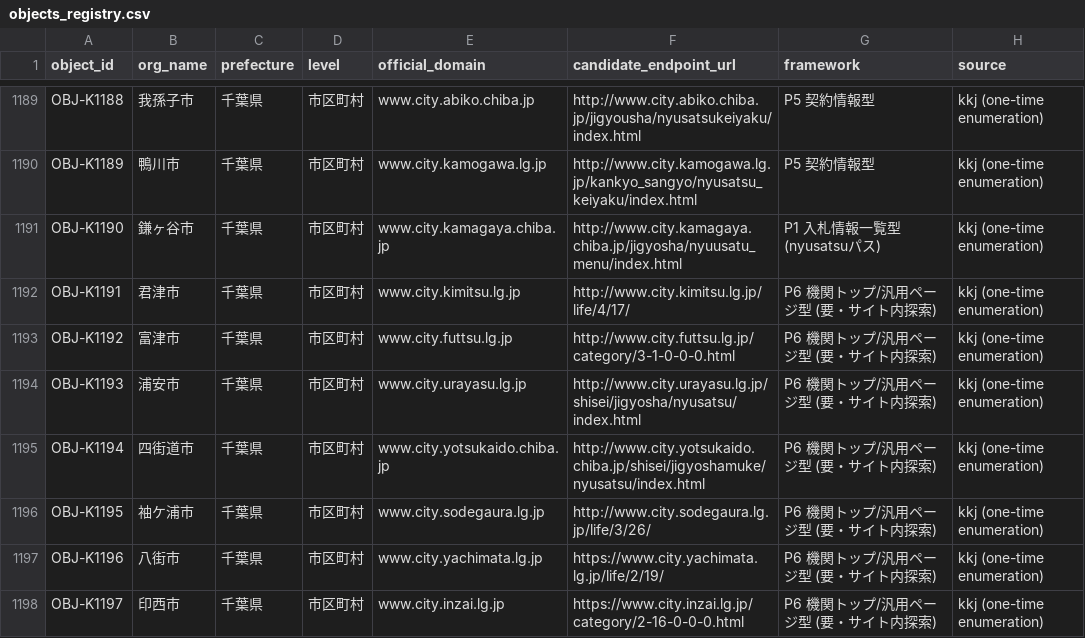
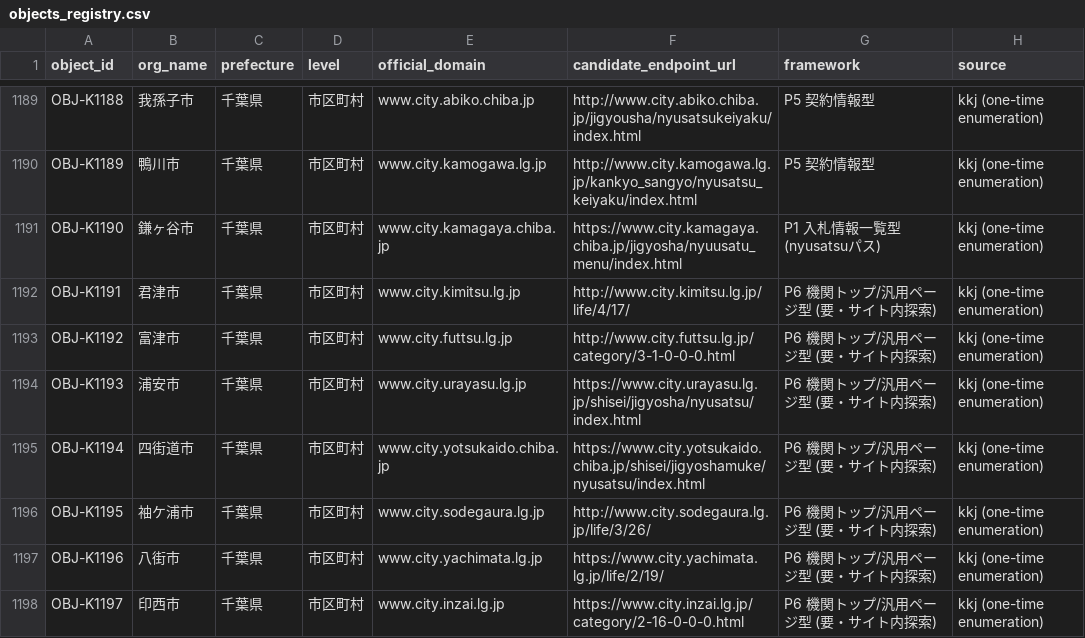
Before and after one commit to sandal5/nst, a CSV file: data/objects_registry.csv, drawn as a sheet; only a part is shown, gaps mark what is left out; the diff covers the shown part only.

```diff
--- a/data/objects_registry.csv
+++ b/data/objects_registry.csv
@@ -1190,7 +1190,7 @@ OBJ-K1188,我孫子市,千葉県,市区町村,www.city.abiko.chiba.jp,http://www
 OBJ-K1189,鴨川市,千葉県,市区町村,www.city.kamogawa.lg.jp,http://www.city.kamogawa.lg.jp/kankyo_sangyo/nyusatsu_keiyaku/index.html,P5 契約情報型,kkj (one-time enumeration)
-OBJ-K1190,鎌ヶ谷市,千葉県,市区町村,www.city.kamagaya.chiba.jp,http://www.city.kamagaya.chiba.jp/jigyosha/nyuusatu_menu/index.html,P1 入札情報一覧型 (nyusatsuパス),kkj (one-time enumeration)
+OBJ-K1190,鎌ヶ谷市,千葉県,市区町村,www.city.kamagaya.chiba.jp,https://www.city.kamagaya.chiba.jp/jigyosha/nyuusatu_menu/index.html,P1 入札情報一覧型 (nyusatsuパス),kkj (one-time enumeration)
 OBJ-K1191,君津市,千葉県,市区町村,www.city.kimitsu.lg.jp,http://www.city.kimitsu.lg.jp/life/4/17/,P6 機関トップ/汎用ページ型 (要・サイト内探索),kkj (one-time enumeration)
 OBJ-K1192,富津市,千葉県,市区町村,www.city.futtsu.lg.jp,http://www.city.futtsu.lg.jp/category/3-1-0-0-0.html,P6 機関トップ/汎用ページ型 (要・サイト内探索),kkj (one-time enumeration)
-OBJ-K1193,浦安市,千葉県,市区町村,www.city.urayasu.lg.jp,http://www.city.urayasu.lg.jp/shisei/jigyosha/nyusatsu/index.html,P6 機関トップ/汎用ページ型 (要・サイト内探索),kkj (one-time enumeration)
-OBJ-K1194,四街道市,千葉県,市区町村,www.city.yotsukaido.chiba.jp,http://www.city.yotsukaido.chiba.jp/shisei/jigyoshamuke/nyusatsu/index.html,P6 機関トップ/汎用ページ型 (要・サイト内探索),kkj (one-time enumeration)
+OBJ-K1193,浦安市,千葉県,市区町村,www.city.urayasu.lg.jp,https://www.city.urayasu.lg.jp/shisei/jigyosha/nyusatsu/index.html,P6 機関トップ/汎用ページ型 (要・サイト内探索),kkj (one-time enumeration)
+OBJ-K1194,四街道市,千葉県,市区町村,www.city.yotsukaido.chiba.jp,https://www.city.yotsukaido.chiba.jp/shisei/jigyoshamuke/nyusatsu/index.html,P6 機関トップ/汎用ページ型 (要・サイト内探索),kkj (one-time enumeration)
 OBJ-K1195,袖ケ浦市,千葉県,市区町村,www.city.sodegaura.lg.jp,http://www.city.sodegaura.lg.jp/life/3/26/,P6 機関トップ/汎用ページ型 (要・サイト内探索),kkj (one-time enumeration)
```
Also changed, not shown: 38 edited cells elsewhere in this file, data/endpoints.csv, data/remaining_sites.csv, 6 other files.
